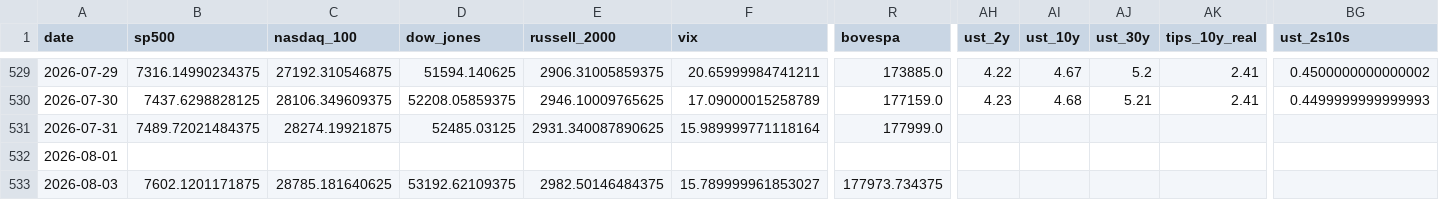
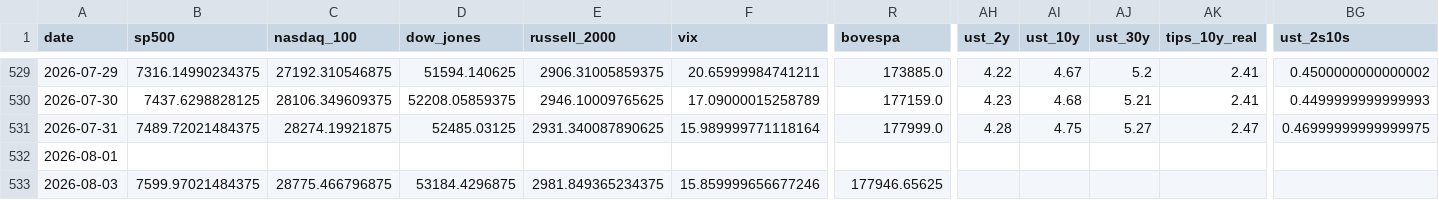
Before and after one commit to mayankmundhrawork-cpu/Transmission-Layer, a CSV file: data/prices.csv, drawn as a sheet; only a part is shown, gaps mark what is left out; the diff covers the shown part only; the diff names each change by its address in the sheet, - before the commit and + after, or states it on an @@ line.

```diff
--- a/data/prices.csv
+++ b/data/prices.csv
-AH531 (ust_2y): (empty)
+AH531 (ust_2y): 4.28
-AI531 (ust_10y): (empty)
+AI531 (ust_10y): 4.75
-AJ531 (ust_30y): (empty)
+AJ531 (ust_30y): 5.27
-AK531 (tips_10y_real): (empty)
+AK531 (tips_10y_real): 2.47
-BG531 (ust_2s10s): (empty)
+BG531 (ust_2s10s): 0.46999999999999975
-B533 (sp500): 7602.1201171875
+B533 (sp500): 7599.97021484375
-C533 (nasdaq_100): 28785.181640625
+C533 (nasdaq_100): 28775.466796875
-D533 (dow_jones): 53192.62109375
+D533 (dow_jones): 53184.4296875
-E533 (russell_2000): 2982.50146484375
+E533 (russell_2000): 2981.849365234375
-F533 (vix): 15.789999961853027
+F533 (vix): 15.859999656677246
-R533 (bovespa): 177973.734375
+R533 (bovespa): 177946.65625
```
Also changed, not shown: 37 edited cells elsewhere in this file, 18 other files.
